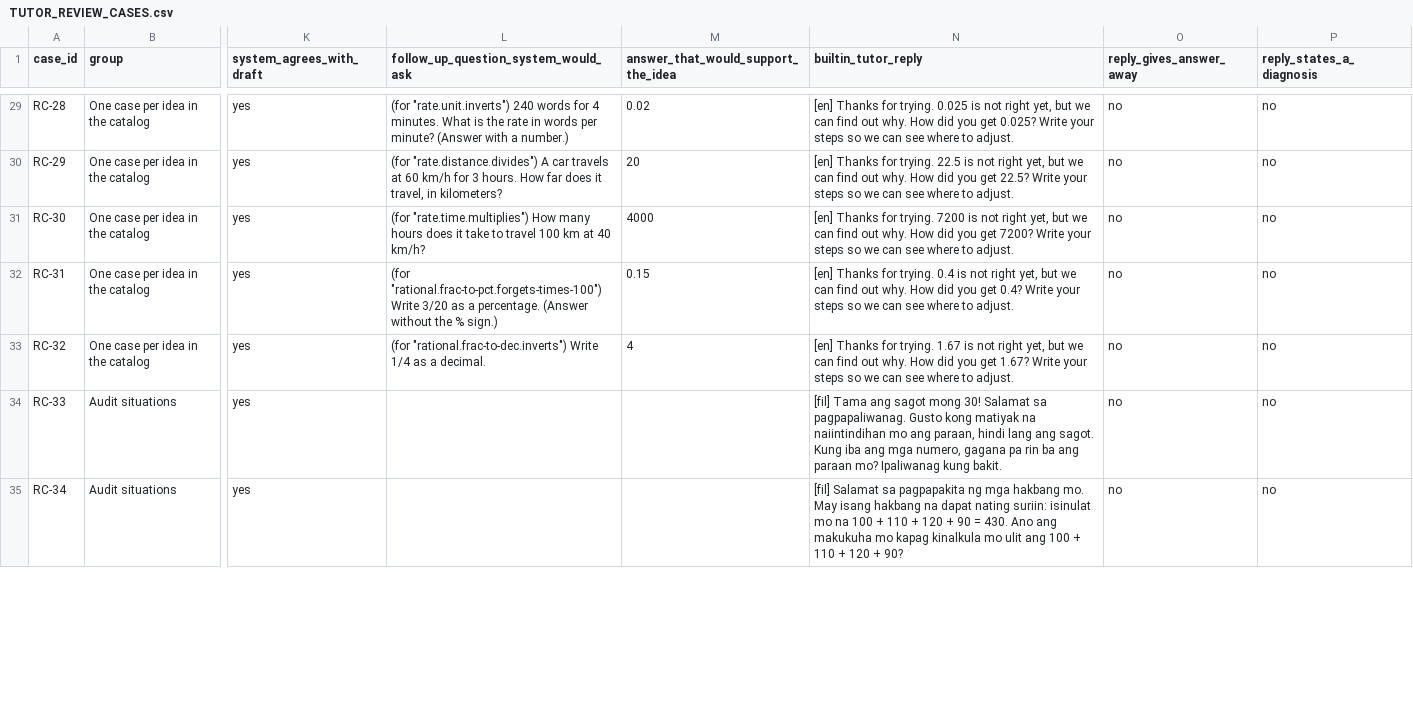
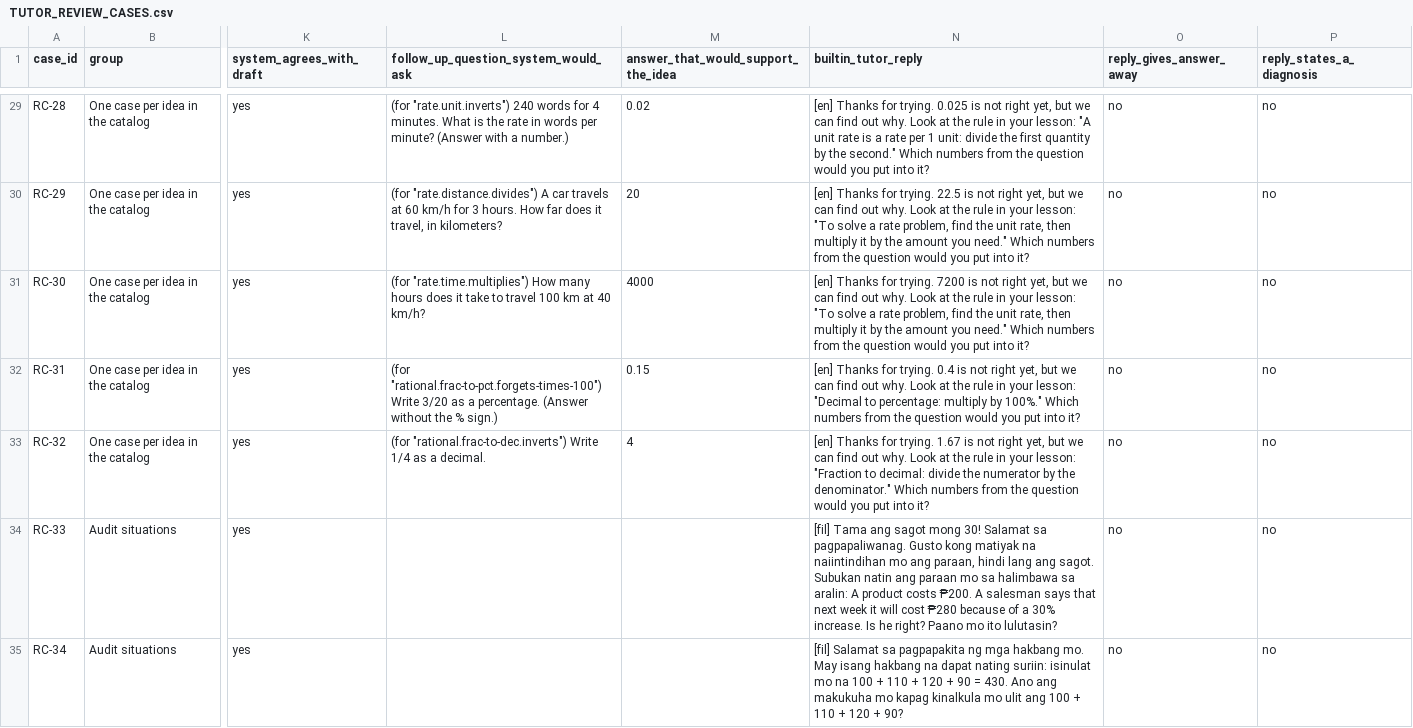
Before and after one commit to dwightellema02-spec/tooklas, a CSV file: docs/tutor-review/TUTOR_REVIEW_CASES.csv, drawn as a sheet; only a part is shown, gaps mark what is left out; the diff covers the shown part only; the diff names each change by its address in the sheet, - before the commit and + after, or states it on an @@ line.

```diff
--- a/docs/tutor-review/TUTOR_REVIEW_CASES.csv
+++ b/docs/tutor-review/TUTOR_REVIEW_CASES.csv
-N29 (builtin_tutor_reply): …out why. How did you get 0.025? Write your steps so we can see where to adjust.
+N29 (builtin_tutor_reply): …out why. Look at the rule in your lesson: "A unit rate is a rate per 1 unit: divide the first quantity by the second." Which numbers from the question would you put into it?
-N30 (builtin_tutor_reply): …out why. How did you get 22.5? Write your steps so we can see where to adjust.
+N30 (builtin_tutor_reply): …out why. Look at the rule in your lesson: "To solve a rate problem, find the unit rate, then multiply it by the amount you need." Which numbers from the question would you put into it?
-N31 (builtin_tutor_reply): …out why. How did you get 7200? Write your steps so we can see where to adjust.
+N31 (builtin_tutor_reply): …out why. Look at the rule in your lesson: "To solve a rate problem, find the unit rate, then multiply it by the amount you need." Which numbers from the question would you put into it?
-N32 (builtin_tutor_reply): …out why. How did you get 0.4? Write your steps so we can see where to adjust.
+N32 (builtin_tutor_reply): …out why. Look at the rule in your lesson: "Decimal to percentage: multiply by 100%." Which numbers from the question would you put into it?
-N33 (builtin_tutor_reply): …out why. How did you get 1.67? Write your steps so we can see where to adjust.
+N33 (builtin_tutor_reply): …out why. Look at the rule in your lesson: "Fraction to decimal: divide the numerator by the denominator." Which numbers from the question would you put into it?
-N34 (builtin_tutor_reply): …ang sagot. Kung iba ang mga numero, gagana pa rin ba ang paraan mo? Ipaliwanag kung bakit.
+N34 (builtin_tutor_reply): …ang sagot. Subukan natin ang paraan mo sa halimbawa sa aralin: A product costs ₱200. A salesman says that next week it will cost ₱280 because of a 30% increase. Is he right? Paano mo ito lulutasin?
```
Also changed, not shown: 37 edited cells elsewhere in this file, 12 other files.
